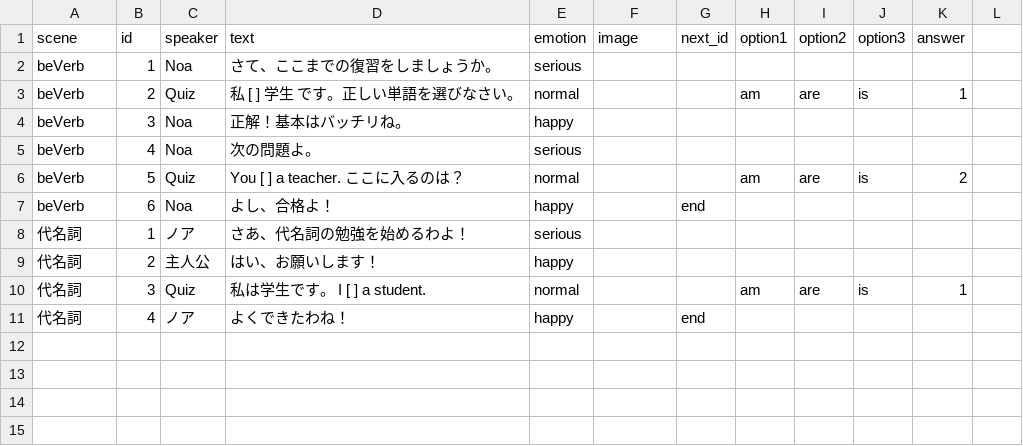
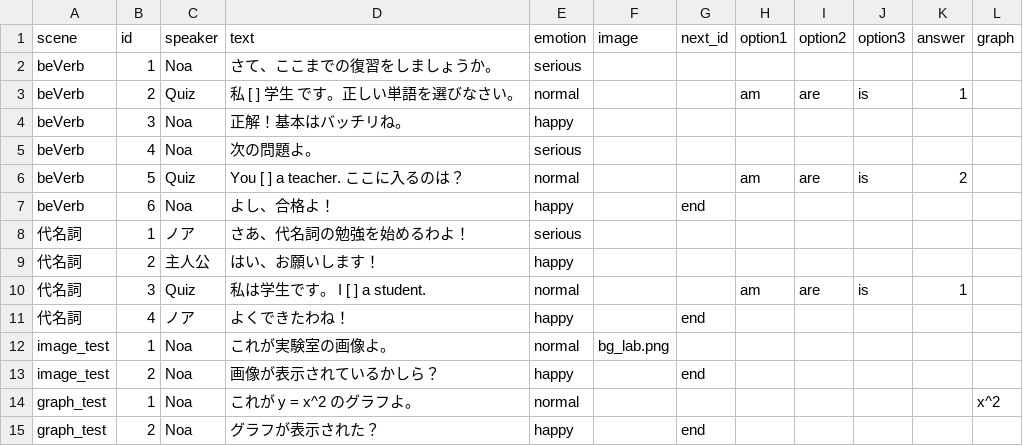
Before and after one commit to kanyazawa/study-musume, a CSV file: public/scenarios/scenario.csv, drawn as a sheet.

Commit message:
feat: Implement Study Images, Graphs & Fix Infinite Loop

```diff
--- a/public/scenarios/scenario.csv
+++ b/public/scenarios/scenario.csv
@@ -1,2 +1,2 @@
-scene, id, speaker, text, emotion, image, next_id, option1, option2, option3, answer
+scene, id, speaker, text, emotion, image, next_id, option1, option2, option3, answer, graph
 beVerb, 1, Noa, さて、ここまでの復習をしましょうか。, serious, , , , , ,
@@ -11 +11,5 @@ beVerb, 6, Noa, よし、合格よ！, happy, , end, , , ,
 代名詞, 4, ノア, よくできたわね！, happy, , end, , , ,
+image_test, 1, Noa, これが実験室の画像よ。, normal, bg_lab.png, , , , ,
+image_test, 2, Noa, 画像が表示されているかしら？, happy, , end, , , ,
+graph_test, 1, Noa, これが y = x^2 のグラフよ。, normal, , , , , , , x^2
+graph_test, 2, Noa, グラフが表示された？, happy, , end, , , , ,
```
Also changed, not shown: 32 other files.
